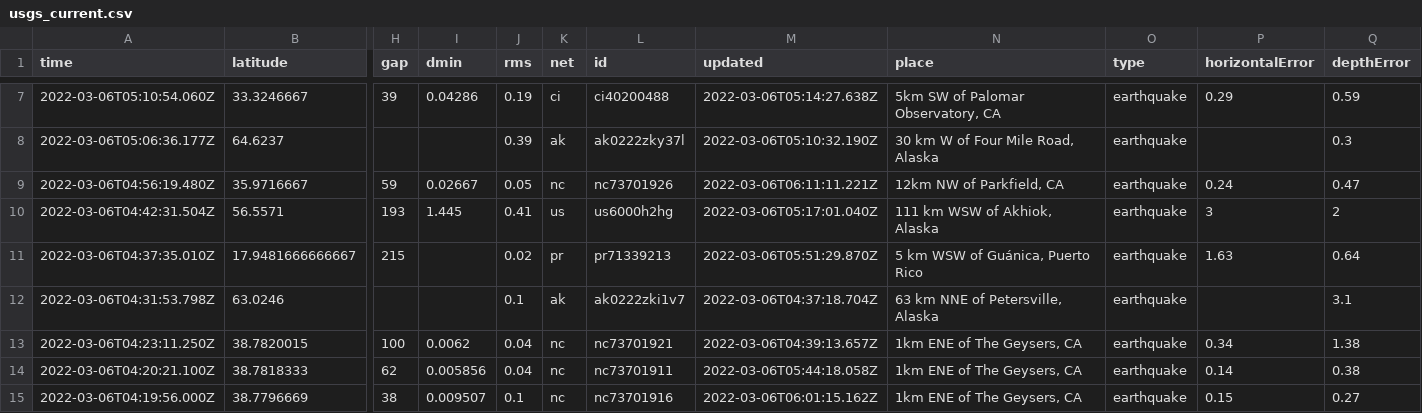
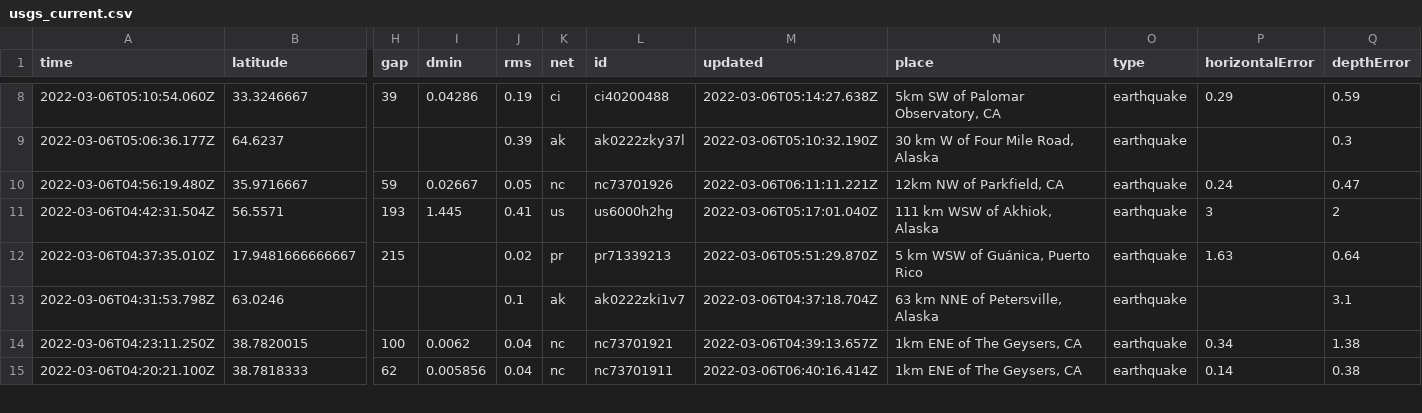
Before and after one commit to sahanasjay/nicar-22-git-actions, a CSV file: usgs_current.csv, drawn as a sheet; only a part is shown, gaps mark what is left out; removed rows and columns are numbered as before the commit, all else as after; rows hold the shown columns only; the diff covers the shown part only; the diff names each change by its address in the sheet, - before the commit and + after, or states it on an @@ line.

```diff
--- a/usgs_current.csv
+++ b/usgs_current.csv
-M15 (updated): 2022-03-06T05:44:18.058Z
+M15 (updated): 2022-03-06T06:40:16.414Z
-row 15: 2022-03-06T04:19:56.000Z | 38.7796669 | 38 | 0.009507 | 0.1 | nc | nc73701916 | 2022-03-06T06:01:15.162Z | 1km ENE of The Geysers, CA | earthquake | 0.15 | 0.27
```
Also changed, not shown: 2 added rows, 1 removed row and 4 edited cells elsewhere in this file, usgs_main.csv.
